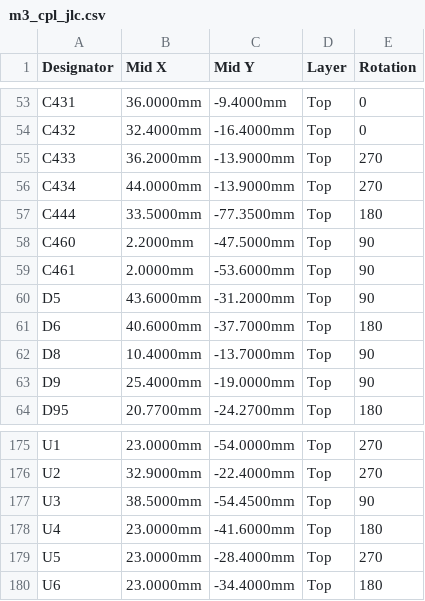
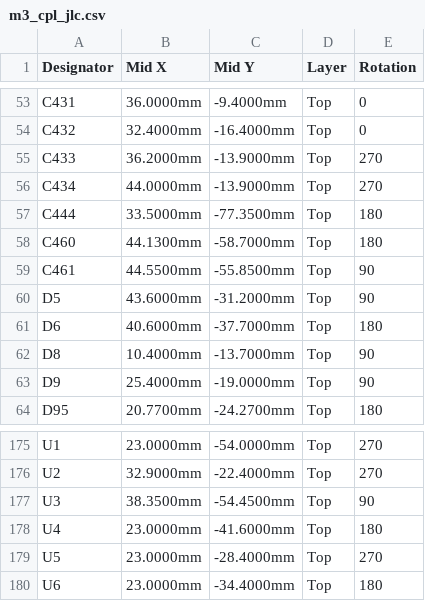
Before and after one commit to OAK-WJR/rocket-flight-computer, a CSV file: m3_design/r12/fab/m3_cpl_jlc.csv, drawn as a sheet; only a part is shown, gaps mark what is left out.

```diff
--- a/m3_design/r12/fab/m3_cpl_jlc.csv
+++ b/m3_design/r12/fab/m3_cpl_jlc.csv
@@ -57,4 +57,4 @@ C434,44.0000mm,-13.9000mm,Top,270
 C444,33.5000mm,-77.3500mm,Top,180
-C460,2.2000mm,-47.5000mm,Top,90
-C461,2.0000mm,-53.6000mm,Top,90
+C460,44.1300mm,-58.7000mm,Top,180
+C461,44.5500mm,-55.8500mm,Top,90
 D5,43.6000mm,-31.2000mm,Top,90
@@ -176,3 +176,3 @@ U1,23.0000mm,-54.0000mm,Top,270
 U2,32.9000mm,-22.4000mm,Top,270
-U3,38.5000mm,-54.4500mm,Top,90
+U3,38.3500mm,-54.4500mm,Top,90
 U4,23.0000mm,-41.6000mm,Top,180
```
Also changed, not shown: m3_design/r12_aid/zones/r12_routes_W3.tsv, m3_design/r12_aid/zones/r12_routes_W5.tsv, 21 other files.
